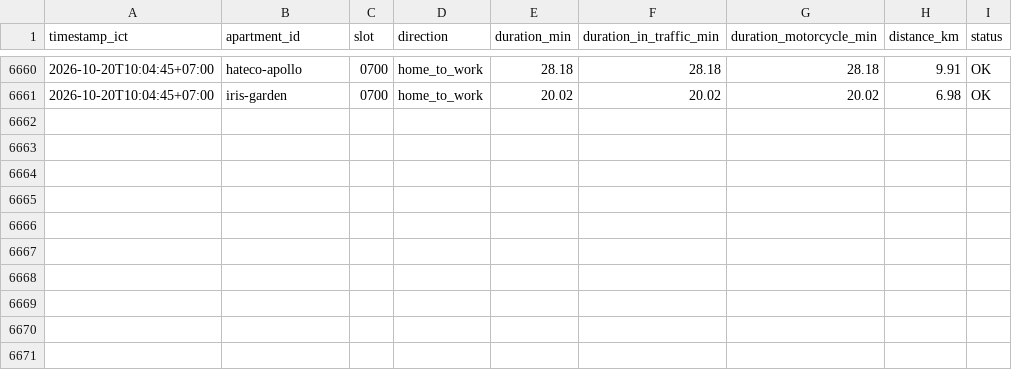
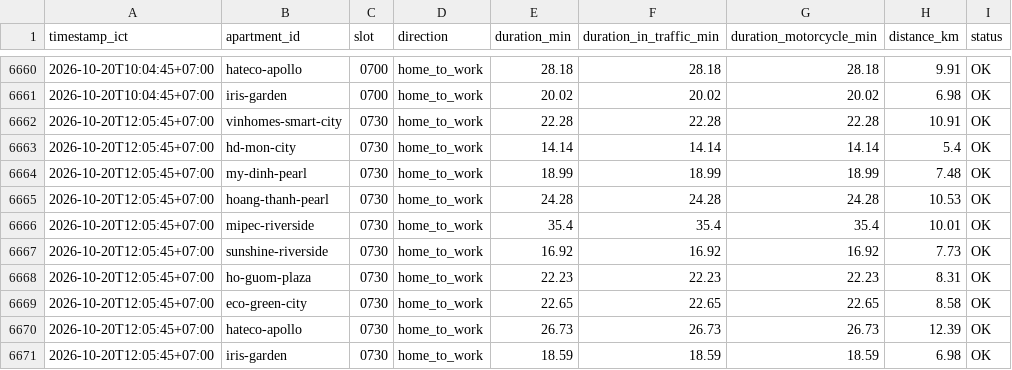
Before and after one commit to dongpp57/apartment-commute-tracker, a CSV file: data/commute_log.csv, drawn as a sheet; only a part is shown, gaps mark what is left out; the diff names each change by its address in the sheet, - before the commit and + after, or states it on an @@ line.

Commit message:
data: append slot 0730 log

```diff
--- a/data/commute_log.csv
+++ b/data/commute_log.csv
+row 6662: 2026-10-20T12:05:45+07:00 | vinhomes-smart-city | 0730 | home_to_work | 22.28 | 22.28 | 22.28 | 10.91 | OK
+row 6663: 2026-10-20T12:05:45+07:00 | hd-mon-city | 0730 | home_to_work | 14.14 | 14.14 | 14.14 | 5.4 | OK
+row 6664: 2026-10-20T12:05:45+07:00 | my-dinh-pearl | 0730 | home_to_work | 18.99 | 18.99 | 18.99 | 7.48 | OK
+row 6665: 2026-10-20T12:05:45+07:00 | hoang-thanh-pearl | 0730 | home_to_work | 24.28 | 24.28 | 24.28 | 10.53 | OK
+row 6666: 2026-10-20T12:05:45+07:00 | mipec-riverside | 0730 | home_to_work | 35.4 | 35.4 | 35.4 | 10.01 | OK
+row 6667: 2026-10-20T12:05:45+07:00 | sunshine-riverside | 0730 | home_to_work | 16.92 | 16.92 | 16.92 | 7.73 | OK
+row 6668: 2026-10-20T12:05:45+07:00 | ho-guom-plaza | 0730 | home_to_work | 22.23 | 22.23 | 22.23 | 8.31 | OK
+row 6669: 2026-10-20T12:05:45+07:00 | eco-green-city | 0730 | home_to_work | 22.65 | 22.65 | 22.65 | 8.58 | OK
+row 6670: 2026-10-20T12:05:45+07:00 | hateco-apollo | 0730 | home_to_work | 26.73 | 26.73 | 26.73 | 12.39 | OK
+row 6671: 2026-10-20T12:05:45+07:00 | iris-garden | 0730 | home_to_work | 18.59 | 18.59 | 18.59 | 6.98 | OK
```
Also changed, not shown: 1 other file.
